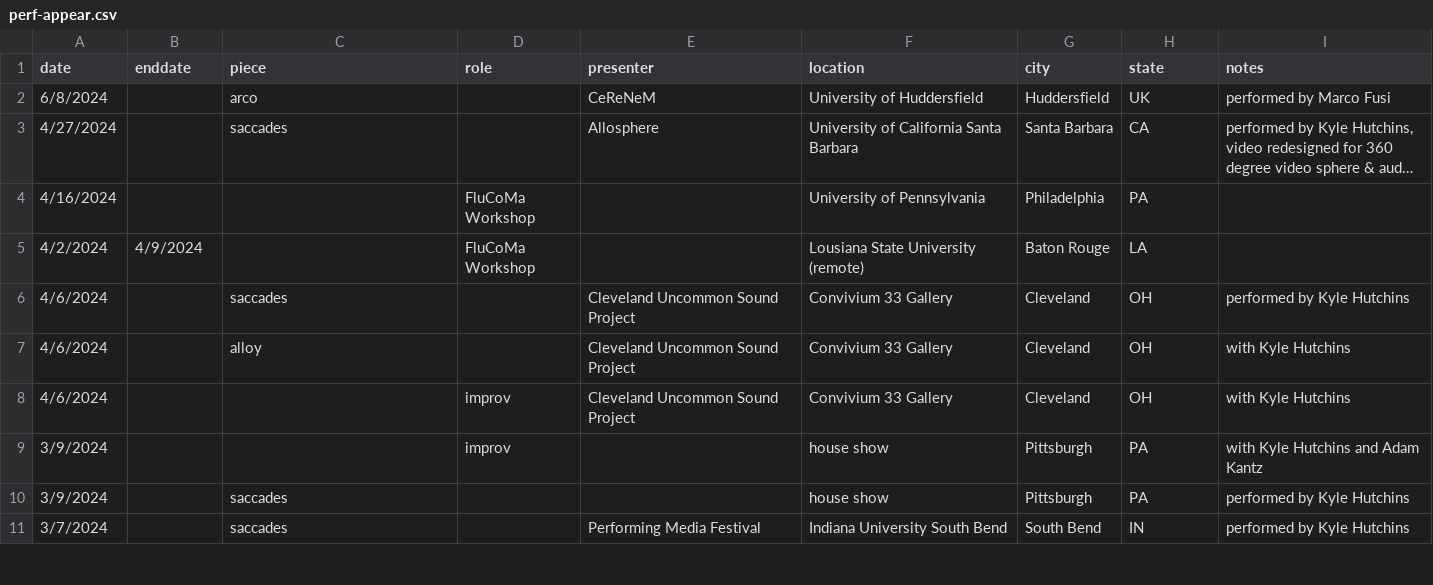
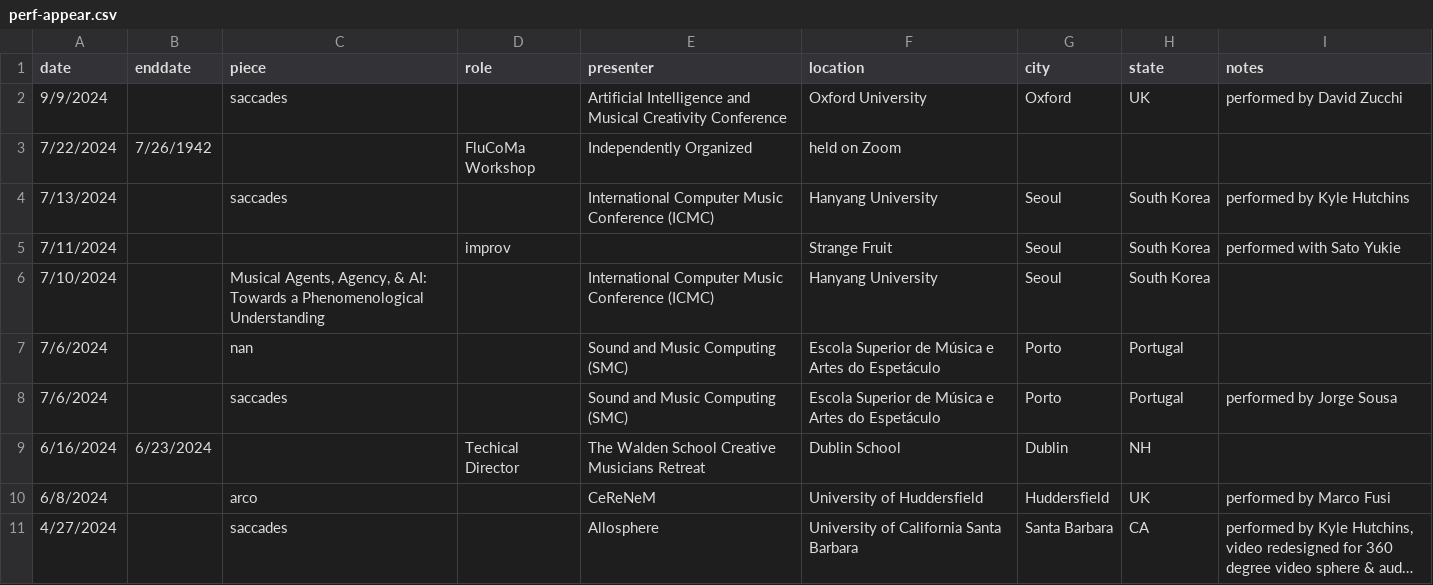
Before and after one commit to tedmoore/tedmoore.github.io, a CSV file: python/perf-appear.csv, drawn as a sheet; only a part is shown; the shorter side is filled out with more unchanged rows; long unchanged cells end in …; the diff names each change by its address in the sheet, - before the commit and + after, or states it on an @@ line.

```diff
--- a/python/perf-appear.csv
+++ b/python/perf-appear.csv
+row 2: 9/9/2024 |  | saccades |  | Artificial Intelligence and Musical Creativity Conference | Oxford University | Oxford | UK | performed by David Zucchi
+row 3: 7/22/2024 | 7/26/1942 |  | FluCoMa Workshop | Independently Organized | held on Zoom
+row 4: 7/13/2024 |  | saccades |  | International Computer Music Conference (ICMC) | Hanyang University | Seoul | South Korea | performed by Kyle Hutchins
+row 5: 7/11/2024 |  |  | improv |  | Strange Fruit | Seoul | South Korea | performed with Sato Yukie
+row 6: 7/10/2024 |  | Musical Agents, Agency, & AI: Towards a Phenomenological Understanding |  | International Computer Music Conference (ICMC) | Hanyang University | Seoul | South Korea
+row 7: 7/6/2024 |  | nan |  | Sound and Music Computing (SMC) | Escola Superior de Música e Artes do Espetáculo | Porto | Portugal
+row 8: 7/6/2024 |  | saccades |  | Sound and Music Computing (SMC) | Escola Superior de Música e Artes do Espetáculo | Porto | Portugal | performed by Jorge Sousa
+row 9: 6/16/2024 | 6/23/2024 |  | Techical Director | The Walden School Creative Musicians Retreat | Dublin School | Dublin | NH
```
Also changed, not shown: 4 other files.
